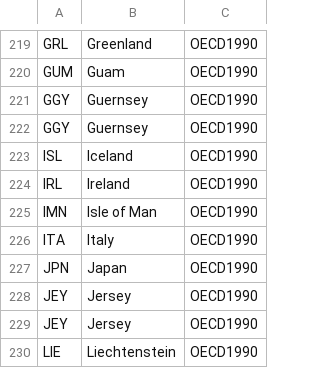
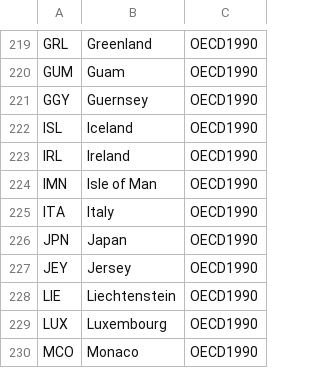
Before and after one commit to openclimatedata/countrygroups, a CSV file: data/ar5.csv, drawn as a sheet; only a part is shown, gaps mark what is left out; the shorter side is filled out with more unchanged rows.

Commit message:
Fix duplicated entries in AR5

```diff
--- a/data/ar5.csv
+++ b/data/ar5.csv
@@ -221,3 +221,2 @@ GUM,Guam,OECD1990
 GGY,Guernsey,OECD1990
-GGY,Guernsey,OECD1990
 ISL,Iceland,OECD1990
@@ -227,3 +226,2 @@ ITA,Italy,OECD1990
 JPN,Japan,OECD1990
-JEY,Jersey,OECD1990
 JEY,Jersey,OECD1990
```
Also changed, not shown: 3 other files.
